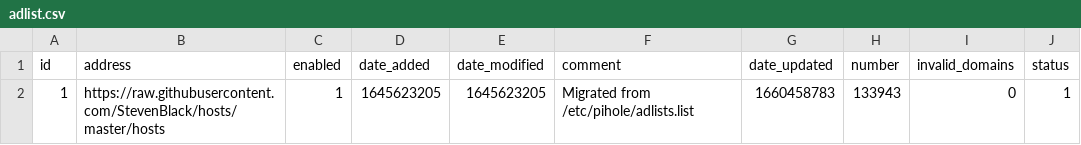
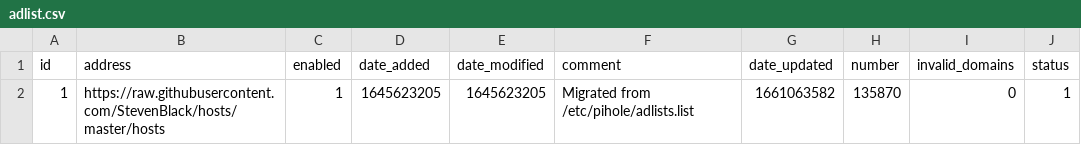
Before and after one commit to federicoalvarez-github/my-pihole-lists, a CSV file: adlist.csv, drawn as a sheet.

Commit message:
Updated August 22, 2022 12:00AM

```diff
--- a/adlist.csv
+++ b/adlist.csv
@@ -1,2 +1,2 @@
 id,address,enabled,date_added,date_modified,comment,date_updated,number,invalid_domains,status
-1,https://raw.githubusercontent.com/StevenBlack/hosts/master/hosts,1,1645623205,1645623205,"Migrated from /etc/pihole/adlists.list",1660458783,133943,0,1
+1,https://raw.githubusercontent.com/StevenBlack/hosts/master/hosts,1,1645623205,1645623205,"Migrated from /etc/pihole/adlists.list",1661063582,135870,0,1
```
